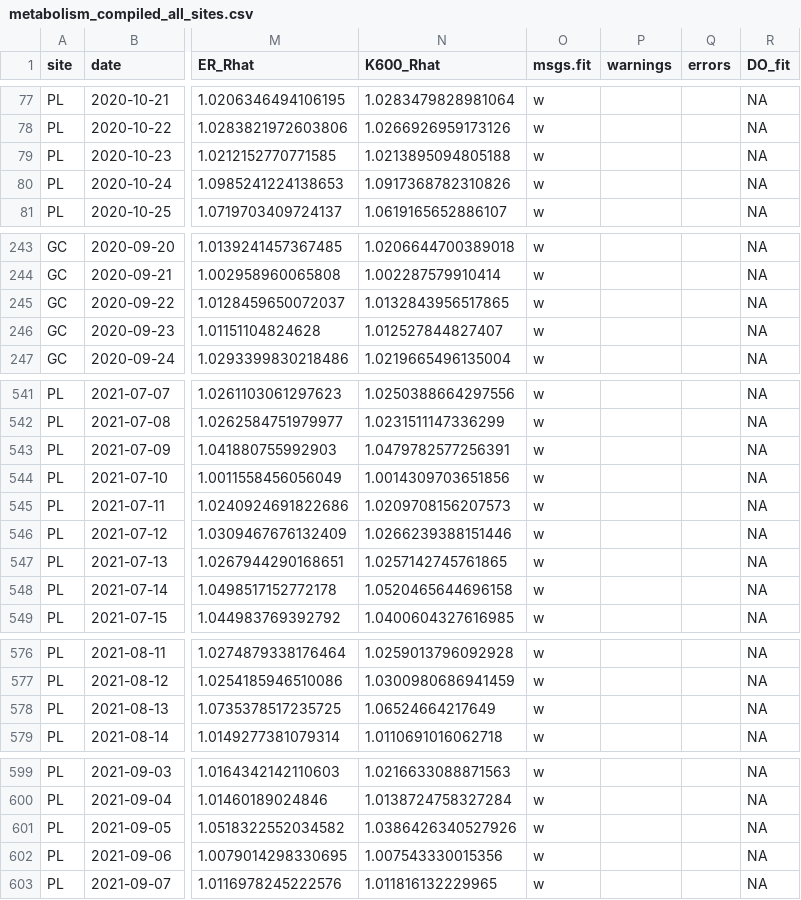
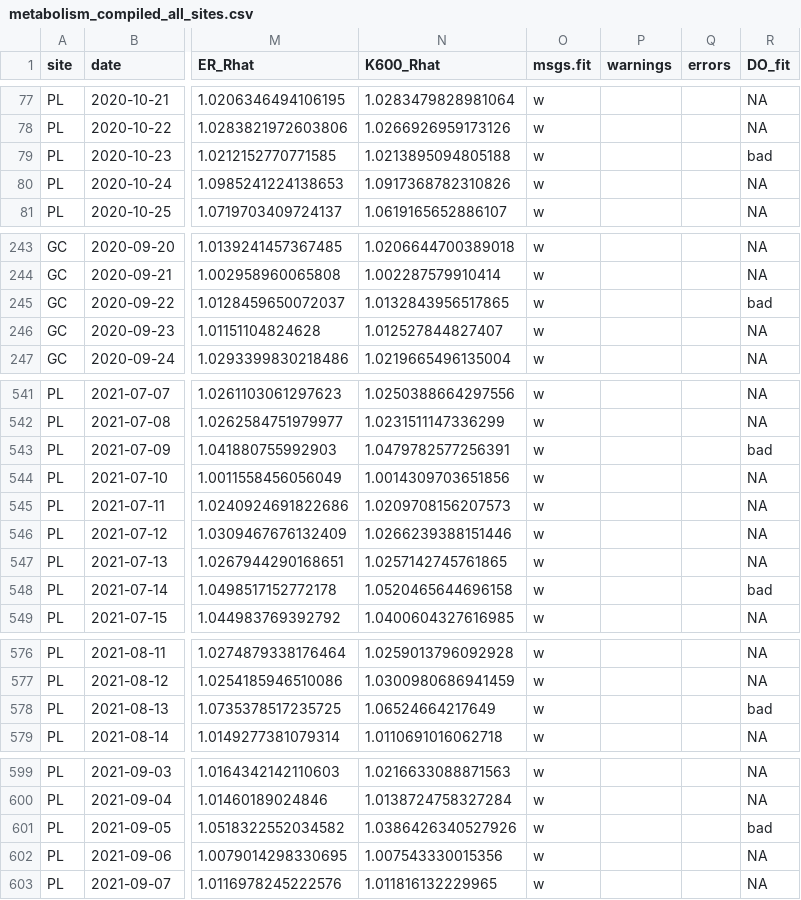
Before and after one commit to amcarter/UCFR-metabolism, a CSV file: data/metabolism_compiled_all_sites.csv, drawn as a sheet; only a part is shown, gaps mark what is left out; the diff covers the shown part only; the diff names each change by its address in the sheet, - before the commit and + after, or states it on an @@ line.

```diff
--- a/data/metabolism_compiled_all_sites.csv
+++ b/data/metabolism_compiled_all_sites.csv
-R79 (DO_fit): NA
+R79 (DO_fit): bad
-R245 (DO_fit): NA
+R245 (DO_fit): bad
-R543 (DO_fit): NA
+R543 (DO_fit): bad
-R548 (DO_fit): NA
+R548 (DO_fit): bad
-R578 (DO_fit): NA
+R578 (DO_fit): bad
-R601 (DO_fit): NA
+R601 (DO_fit): bad
```
Also changed, not shown: 11 edited cells elsewhere in this file, 21 other files.
